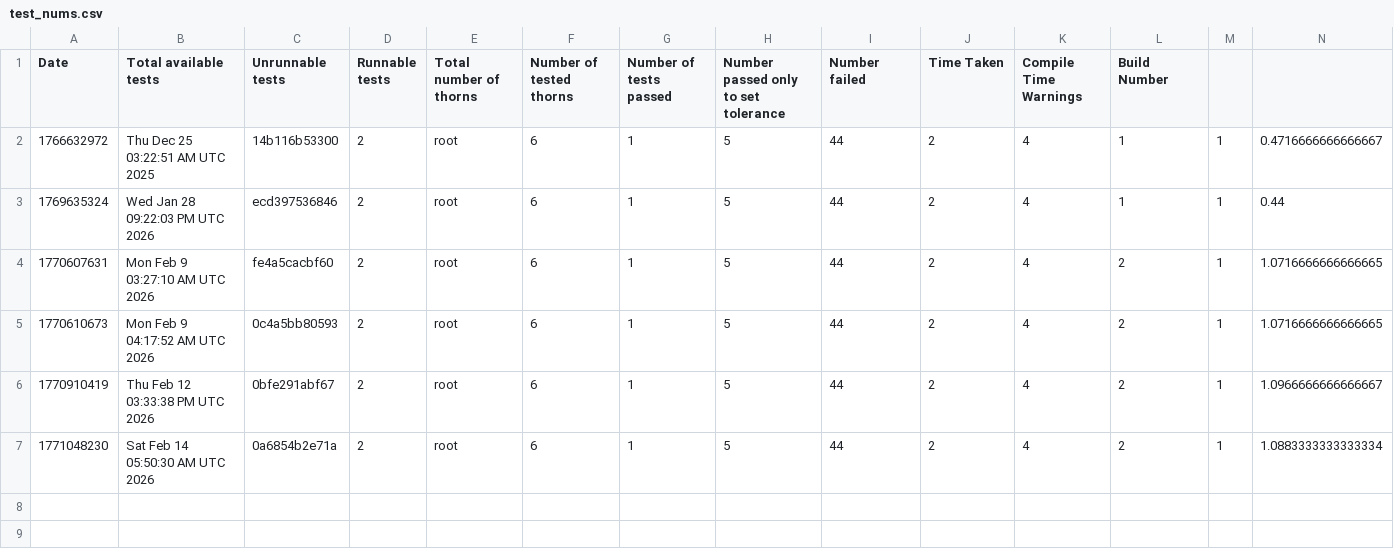
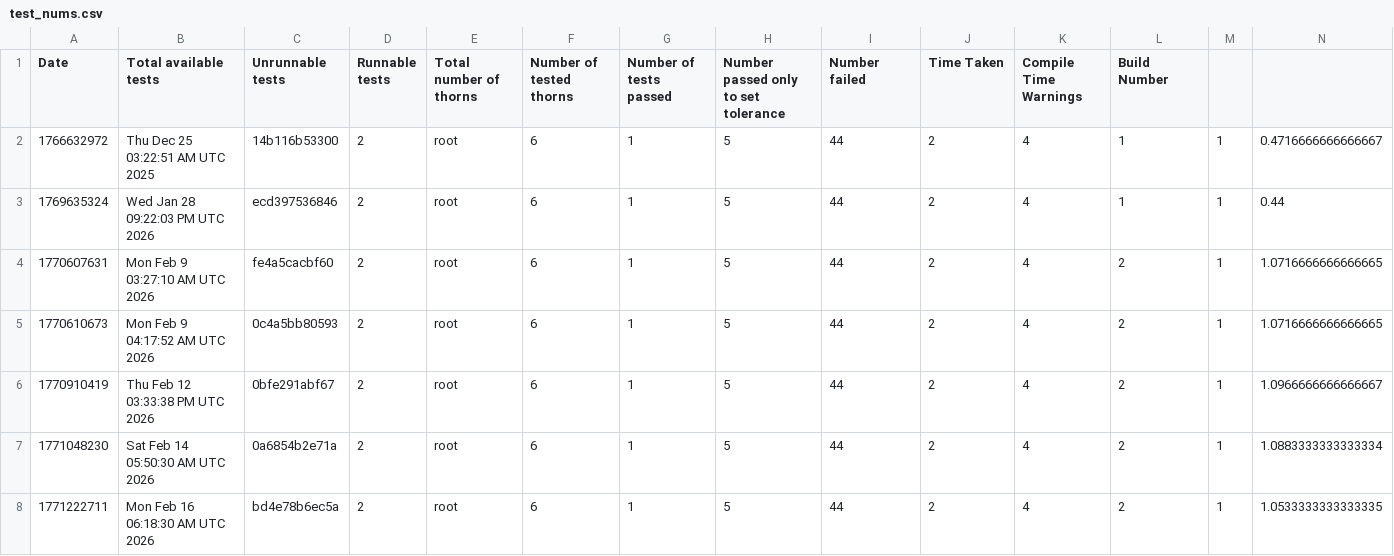
Before and after one commit to chcheng3/canudax-tests, a CSV file: test_nums.csv, drawn as a sheet; only a part is shown; rows hold the shown columns only; the diff names each change by its address in the sheet, - before the commit and + after, or states it on an @@ line.

Commit message:
Add new test result

```diff
--- a/test_nums.csv
+++ b/test_nums.csv
+row 8: 1771222711 | Mon Feb 16 06:18:30 AM UTC 2026 | bd4e78b6ec5a | 2 | root | 6 | 1 | 5 | 44 | 2 | 4 | 2 | 1 | 1.0533333333333335
```
Also changed, not shown: 23 other files.
